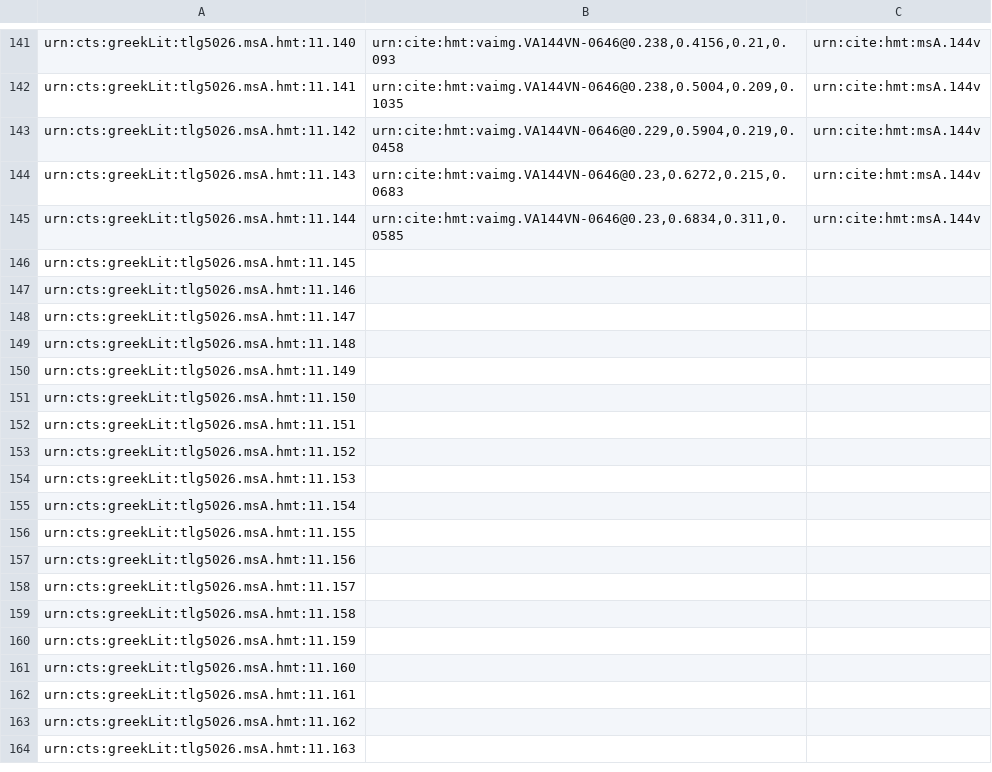
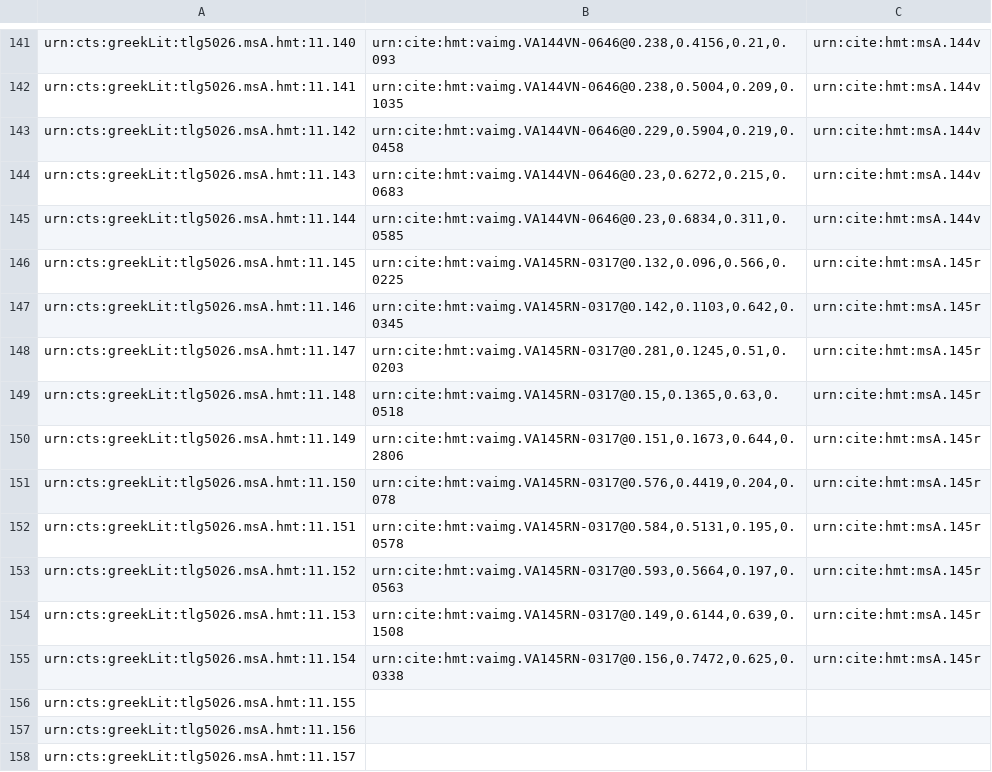
Before and after one commit to HCMID/closed-hmt-iliad11, a CSV file: Collections/data/venA-mainScholia.csv, drawn as a sheet; only a part is shown, gaps mark what is left out; the shorter side is filled out with more unchanged rows.

Commit message:
Update venA-mainScholia.csv

```diff
--- a/Collections/data/venA-mainScholia.csv
+++ b/Collections/data/venA-mainScholia.csv
@@ -145,12 +145,12 @@ urn:cts:greekLit:tlg5026.msA.hmt:11.143,"urn:cite:hmt:vaimg.VA144VN-0646@0.23,0.
 urn:cts:greekLit:tlg5026.msA.hmt:11.144,"urn:cite:hmt:vaimg.VA144VN-0646@0.23,0.6834,0.311,0.0585",urn:cite:hmt:msA.144v
-urn:cts:greekLit:tlg5026.msA.hmt:11.145,"",
-urn:cts:greekLit:tlg5026.msA.hmt:11.146,"",
-urn:cts:greekLit:tlg5026.msA.hmt:11.147,"",
-urn:cts:greekLit:tlg5026.msA.hmt:11.148,"",
-urn:cts:greekLit:tlg5026.msA.hmt:11.149,"",
-urn:cts:greekLit:tlg5026.msA.hmt:11.150,"",
-urn:cts:greekLit:tlg5026.msA.hmt:11.151,"",
-urn:cts:greekLit:tlg5026.msA.hmt:11.152,"",
-urn:cts:greekLit:tlg5026.msA.hmt:11.153,"",
-urn:cts:greekLit:tlg5026.msA.hmt:11.154,"",
+urn:cts:greekLit:tlg5026.msA.hmt:11.145,"urn:cite:hmt:vaimg.VA145RN-0317@0.132,0.096,0.566,0.0225",urn:cite:hmt:msA.145r
+urn:cts:greekLit:tlg5026.msA.hmt:11.146,"urn:cite:hmt:vaimg.VA145RN-0317@0.142,0.1103,0.642,0.0345",urn:cite:hmt:msA.145r
+urn:cts:greekLit:tlg5026.msA.hmt:11.147,"urn:cite:hmt:vaimg.VA145RN-0317@0.281,0.1245,0.51,0.0203",urn:cite:hmt:msA.145r
+urn:cts:greekLit:tlg5026.msA.hmt:11.148,"urn:cite:hmt:vaimg.VA145RN-0317@0.15,0.1365,0.63,0.0518",urn:cite:hmt:msA.145r
+urn:cts:greekLit:tlg5026.msA.hmt:11.149,"urn:cite:hmt:vaimg.VA145RN-0317@0.151,0.1673,0.644,0.2806",urn:cite:hmt:msA.145r
+urn:cts:greekLit:tlg5026.msA.hmt:11.150,"urn:cite:hmt:vaimg.VA145RN-0317@0.576,0.4419,0.204,0.078",urn:cite:hmt:msA.145r
+urn:cts:greekLit:tlg5026.msA.hmt:11.151,"urn:cite:hmt:vaimg.VA145RN-0317@0.584,0.5131,0.195,0.0578",urn:cite:hmt:msA.145r
+urn:cts:greekLit:tlg5026.msA.hmt:11.152,"urn:cite:hmt:vaimg.VA145RN-0317@0.593,0.5664,0.197,0.0563",urn:cite:hmt:msA.145r
+urn:cts:greekLit:tlg5026.msA.hmt:11.153,"urn:cite:hmt:vaimg.VA145RN-0317@0.149,0.6144,0.639,0.1508",urn:cite:hmt:msA.145r
+urn:cts:greekLit:tlg5026.msA.hmt:11.154,"urn:cite:hmt:vaimg.VA145RN-0317@0.156,0.7472,0.625,0.0338",urn:cite:hmt:msA.145r
 urn:cts:greekLit:tlg5026.msA.hmt:11.155,"",
```
